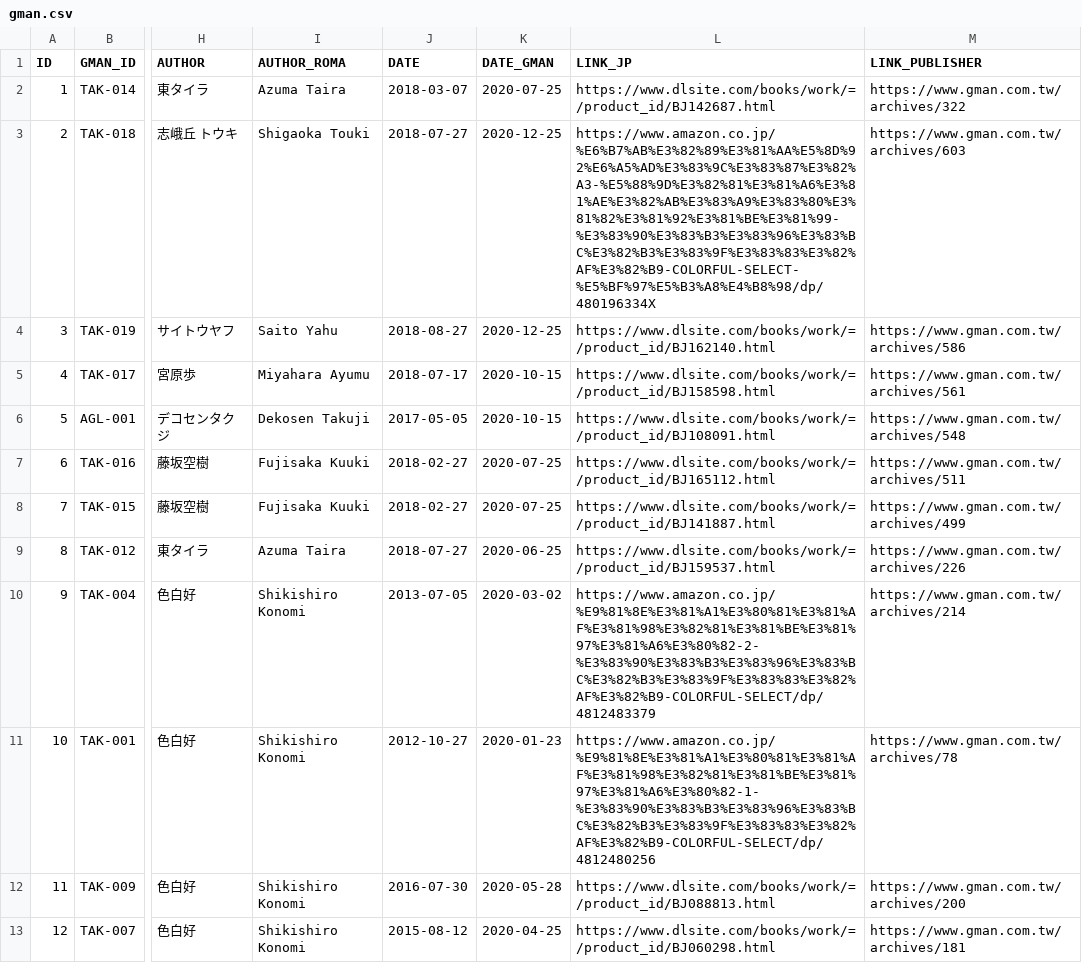
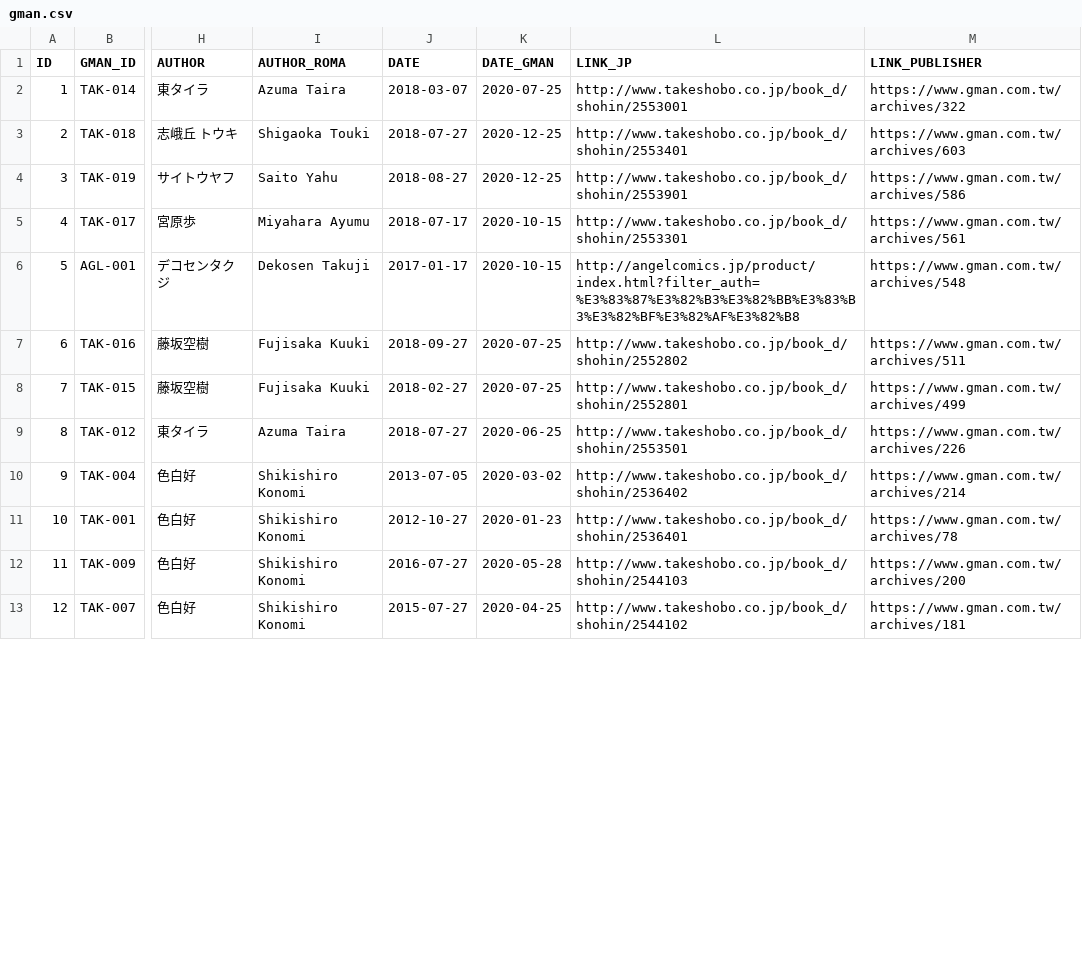
Before and after one commit to K4W1H0R53/tankoubon, a CSV file: gman.csv, drawn as a sheet; only a part is shown, gaps mark what is left out; the diff covers the shown part only; the diff names each change by its address in the sheet, - before the commit and + after, or states it on an @@ line.

Commit message:
Update gman.csv
替换日文链接为出版社链接
eh源更新(迭代非数字图源)

```diff
--- a/gman.csv
+++ b/gman.csv
-L2 (LINK_JP): https://www.dlsite.com/books/work/=/product_id/BJ142687.html
+L2 (LINK_JP): http://www.takeshobo.co.jp/book_d/shohin/2553001
-L3 (LINK_JP): https://www.amazon.co.jp/%E6%B7%AB%E3%82%89%E3%81%AA%E5%8D%92%E6%A5%AD%E3%83%9C%E3%83%87%E3%82%A3-%E5%88%9D%E3%82%81%E3%81%A6%E3%81%AE%E3%82%AB%E3%83%A9%E3%83%80%E3%81%82%E3%81%92%E3%81%BE%E3%81%99-%E3%83%90%E3%83%B3%E3%83%96%E3%83%BC%E3%82%B3%E3%83%9F%E3%83%83%E3%82%AF%E3%82%B9-COLORFUL-SELECT-%E5%BF%97%E5%B3%A8%E4%B8%98/dp/480196334X
+L3 (LINK_JP): http://www.takeshobo.co.jp/book_d/shohin/2553401
-L4 (LINK_JP): https://www.dlsite.com/books/work/=/product_id/BJ162140.html
+L4 (LINK_JP): http://www.takeshobo.co.jp/book_d/shohin/2553901
-L5 (LINK_JP): https://www.dlsite.com/books/work/=/product_id/BJ158598.html
+L5 (LINK_JP): http://www.takeshobo.co.jp/book_d/shohin/2553301
-J6 (DATE): 2017-05-05
+J6 (DATE): 2017-01-17
-L6 (LINK_JP): https://www.dlsite.com/books/work/=/product_id/BJ108091.html
+L6 (LINK_JP): http://angelcomics.jp/product/index.html?filter_auth=%E3%83%87%E3%82%B3%E3%82%BB%E3%83%B3%E3%82%BF%E3%82%AF%E3%82%B8
-J7 (DATE): 2018-02-27
+J7 (DATE): 2018-09-27
-L7 (LINK_JP): https://www.dlsite.com/books/work/=/product_id/BJ165112.html
+L7 (LINK_JP): http://www.takeshobo.co.jp/book_d/shohin/2552802
-L8 (LINK_JP): https://www.dlsite.com/books/work/=/product_id/BJ141887.html
+L8 (LINK_JP): http://www.takeshobo.co.jp/book_d/shohin/2552801
-L9 (LINK_JP): https://www.dlsite.com/books/work/=/product_id/BJ159537.html
+L9 (LINK_JP): http://www.takeshobo.co.jp/book_d/shohin/2553501
-L10 (LINK_JP): https://www.amazon.co.jp/%E9%81%8E%E3%81%A1%E3%80%81%E3%81%AF%E3%81%98%E3%82%81%E3%81%BE%E3%81%97%E3%81%A6%E3%80%82-2-%E3%83%90%E3%83%B3%E3%83%96%E3%83%BC%E3%82%B3%E3%83%9F%E3%83%83%E3%82%AF%E3%82%B9-COLORFUL-SELECT/dp/4812483379
+L10 (LINK_JP): http://www.takeshobo.co.jp/book_d/shohin/2536402
-L11 (LINK_JP): https://www.amazon.co.jp/%E9%81%8E%E3%81%A1%E3%80%81%E3%81%AF%E3%81%98%E3%82%81%E3%81%BE%E3%81%97%E3%81%A6%E3%80%82-1-%E3%83%90%E3%83%B3%E3%83%96%E3%83%BC%E3%82%B3%E3%83%9F%E3%83%83%E3%82%AF%E3%82%B9-COLORFUL-SELECT/dp/4812480256
+L11 (LINK_JP): http://www.takeshobo.co.jp/book_d/shohin/2536401
-J12 (DATE): 2016-07-30
+J12 (DATE): 2016-07-27
-L12 (LINK_JP): https://www.dlsite.com/books/work/=/product_id/BJ088813.html
+L12 (LINK_JP): http://www.takeshobo.co.jp/book_d/shohin/2544103
-J13 (DATE): 2015-08-12
+J13 (DATE): 2015-07-27
-L13 (LINK_JP): https://www.dlsite.com/books/work/=/product_id/BJ060298.html
+L13 (LINK_JP): http://www.takeshobo.co.jp/book_d/shohin/2544102
```
Also changed, not shown: 1 added row and 31 edited cells elsewhere in this file.
